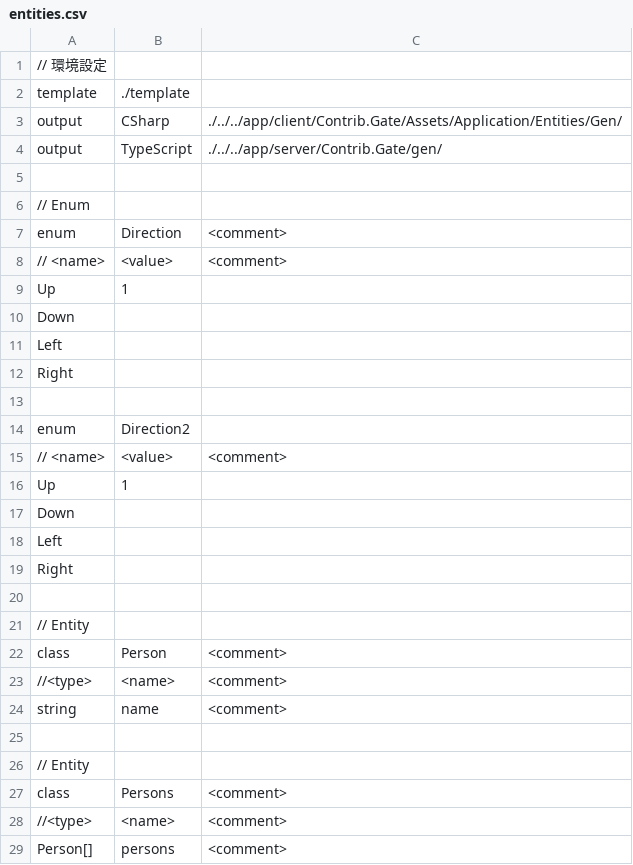
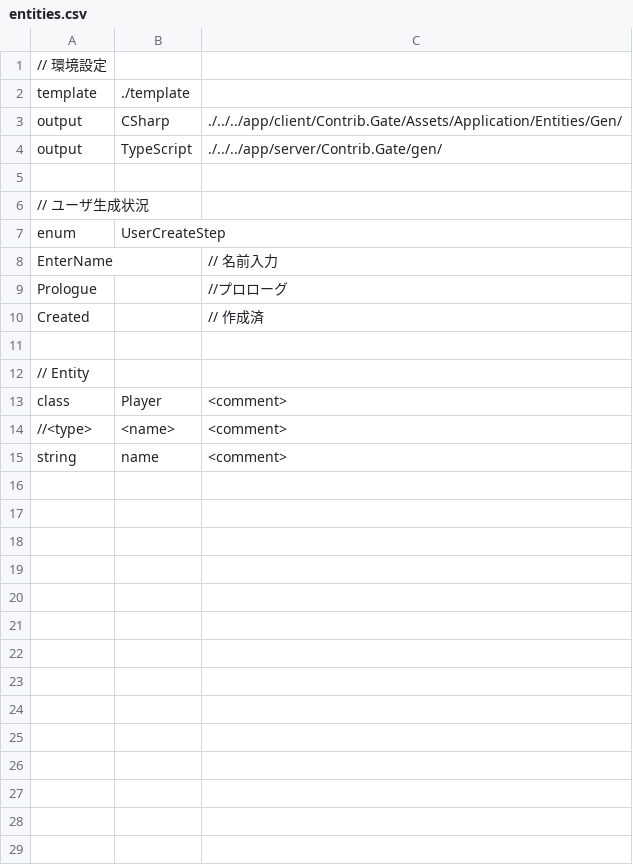
Before and after one commit to kou-yeung/Contrib.Gate, a CSV file: tools/EntitiesGen/entities.csv, drawn as a sheet.

```diff
--- a/tools/EntitiesGen/entities.csv
+++ b/tools/EntitiesGen/entities.csv
@@ -5,25 +5,11 @@ output,TypeScript,./../../app/server/Contrib.Gate/gen/
 
-// Enum
-enum,Direction,<comment>
-// <name>,<value>,<comment>
-Up,1,
-Down,
-Left,
-Right,
-
-enum,Direction2,
-// <name>,<value>,<comment>
-Up,1,
-Down,
-Left,
-Right,
+// ユーザ生成状況
+enum,UserCreateStep,
+EnterName,,// 名前入力
+Prologue,,//プロローグ
+Created,,// 作成済
 
 // Entity
-class,Person,<comment>
+class,Player,<comment>
 //<type>,<name>,<comment>
 string,name,<comment>
-
-// Entity
-class,Persons,<comment>
-//<type>,<name>,<comment>
-Person[],persons,<comment>
```
Also changed, not shown: tools/ProtocolGen/protocol.csv, 8 other files.
